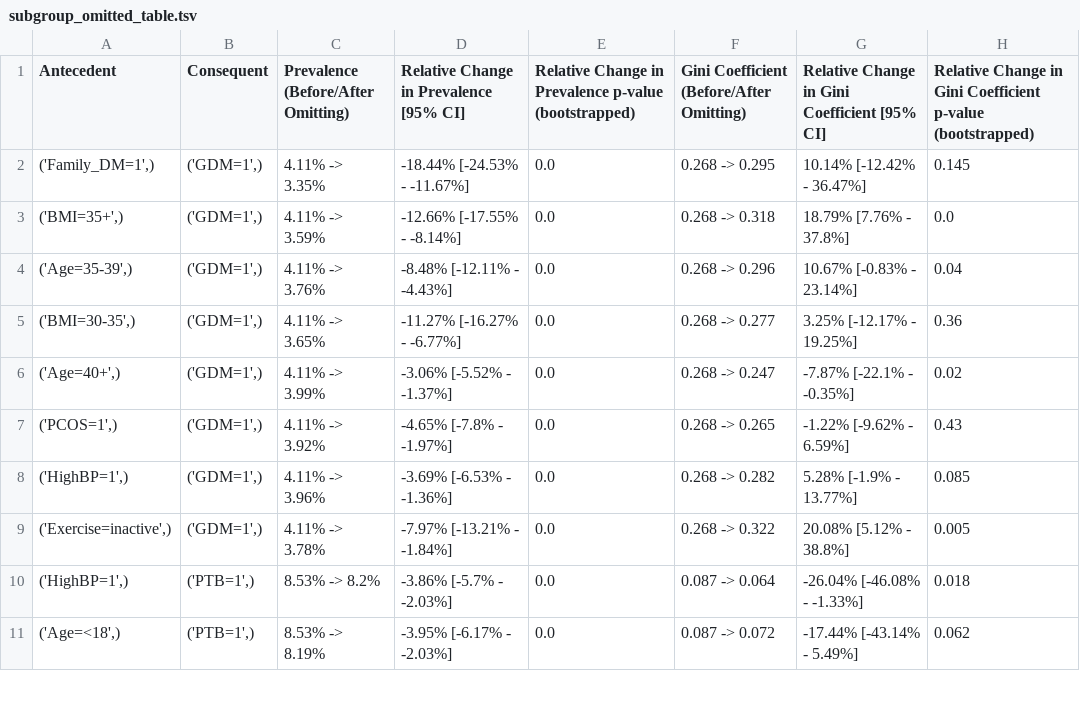
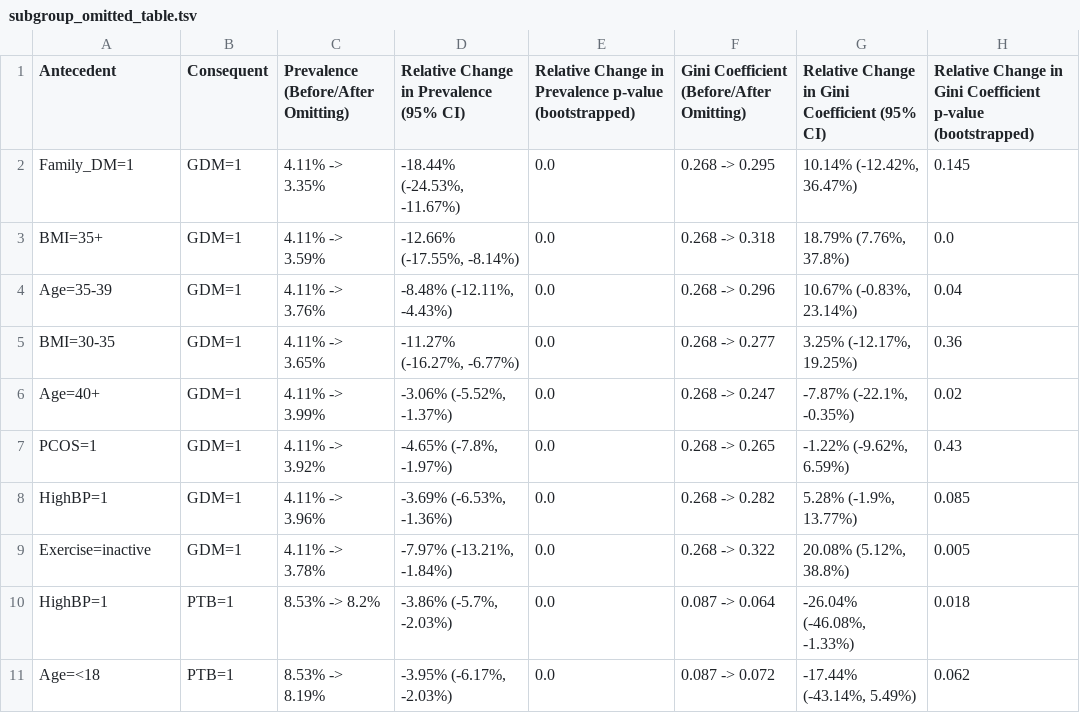
Before and after one commit to hoyinchu/PSB_2023_Supplement, a TSV file: supplementary_compressed_tables/subgroup_omitted_table.tsv, drawn as a sheet; only a part is shown; the diff covers the shown part only.

Commit message:
Prettified Tables

```diff
--- a/supplementary_compressed_tables/subgroup_omitted_table.tsv
+++ b/supplementary_compressed_tables/subgroup_omitted_table.tsv
@@ -1,11 +1,11 @@
-Antecedent	Consequent	Prevalence (Before/After Omitting)	Relative Change in Prevalence [95% CI]	Relative Change in Prevalence p-value (bootstrapped)	Gini Coefficient (Before/After Omitting)	Relative Change in Gini Coefficient [95% CI]	Relative Change in Gini Coefficient p-value (bootstrapped)
-('Family_DM=1',)	('GDM=1',)	4.11% -> 3.35%	-18.44% [-24.53% - -11.67%]	0.0	0.268 -> 0.295	10.14% [-12.42% - 36.47%]	0.145
-('BMI=35+',)	('GDM=1',)	4.11% -> 3.59%	-12.66% [-17.55% - -8.14%]	0.0	0.268 -> 0.318	18.79% [7.76% - 37.8%]	0.0
-('Age=35-39',)	('GDM=1',)	4.11% -> 3.76%	-8.48% [-12.11% - -4.43%]	0.0	0.268 -> 0.296	10.67% [-0.83% - 23.14%]	0.04
-('BMI=30-35',)	('GDM=1',)	4.11% -> 3.65%	-11.27% [-16.27% - -6.77%]	0.0	0.268 -> 0.277	3.25% [-12.17% - 19.25%]	0.36
-('Age=40+',)	('GDM=1',)	4.11% -> 3.99%	-3.06% [-5.52% - -1.37%]	0.0	0.268 -> 0.247	-7.87% [-22.1% - -0.35%]	0.02
-('PCOS=1',)	('GDM=1',)	4.11% -> 3.92%	-4.65% [-7.8% - -1.97%]	0.0	0.268 -> 0.265	-1.22% [-9.62% - 6.59%]	0.43
-('HighBP=1',)	('GDM=1',)	4.11% -> 3.96%	-3.69% [-6.53% - -1.36%]	0.0	0.268 -> 0.282	5.28% [-1.9% - 13.77%]	0.085
-('Exercise=inactive',)	('GDM=1',)	4.11% -> 3.78%	-7.97% [-13.21% - -1.84%]	0.0	0.268 -> 0.322	20.08% [5.12% - 38.8%]	0.005
-('HighBP=1',)	('PTB=1',)	8.53% -> 8.2%	-3.86% [-5.7% - -2.03%]	0.0	0.087 -> 0.064	-26.04% [-46.08% - -1.33%]	0.018
-('Age=<18',)	('PTB=1',)	8.53% -> 8.19%	-3.95% [-6.17% - -2.03%]	0.0	0.087 -> 0.072	-17.44% [-43.14% - 5.49%]	0.062
+Antecedent	Consequent	Prevalence (Before/After Omitting)	Relative Change in Prevalence (95% CI)	Relative Change in Prevalence p-value (bootstrapped)	Gini Coefficient (Before/After Omitting)	Relative Change in Gini Coefficient (95% CI)	Relative Change in Gini Coefficient p-value (bootstrapped)
+Family_DM=1	GDM=1	4.11% -> 3.35%	-18.44% (-24.53%, -11.67%)	0.0	0.268 -> 0.295	10.14% (-12.42%, 36.47%)	0.145
+BMI=35+	GDM=1	4.11% -> 3.59%	-12.66% (-17.55%, -8.14%)	0.0	0.268 -> 0.318	18.79% (7.76%, 37.8%)	0.0
+Age=35-39	GDM=1	4.11% -> 3.76%	-8.48% (-12.11%, -4.43%)	0.0	0.268 -> 0.296	10.67% (-0.83%, 23.14%)	0.04
+BMI=30-35	GDM=1	4.11% -> 3.65%	-11.27% (-16.27%, -6.77%)	0.0	0.268 -> 0.277	3.25% (-12.17%, 19.25%)	0.36
+Age=40+	GDM=1	4.11% -> 3.99%	-3.06% (-5.52%, -1.37%)	0.0	0.268 -> 0.247	-7.87% (-22.1%, -0.35%)	0.02
+PCOS=1	GDM=1	4.11% -> 3.92%	-4.65% (-7.8%, -1.97%)	0.0	0.268 -> 0.265	-1.22% (-9.62%, 6.59%)	0.43
+HighBP=1	GDM=1	4.11% -> 3.96%	-3.69% (-6.53%, -1.36%)	0.0	0.268 -> 0.282	5.28% (-1.9%, 13.77%)	0.085
+Exercise=inactive	GDM=1	4.11% -> 3.78%	-7.97% (-13.21%, -1.84%)	0.0	0.268 -> 0.322	20.08% (5.12%, 38.8%)	0.005
+HighBP=1	PTB=1	8.53% -> 8.2%	-3.86% (-5.7%, -2.03%)	0.0	0.087 -> 0.064	-26.04% (-46.08%, -1.33%)	0.018
+Age=<18	PTB=1	8.53% -> 8.19%	-3.95% (-6.17%, -2.03%)	0.0	0.087 -> 0.072	-17.44% (-43.14%, 5.49%)	0.062
```
Also changed, not shown: 64 edited cells elsewhere in this file, supplementary_compressed_tables/omission_by_race_table.tsv, supplementary_compressed_tables/prevalence_by_race_table.tsv, 1 other file.
